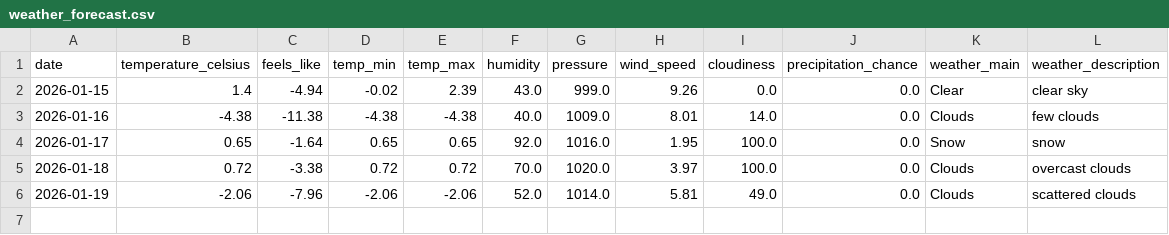
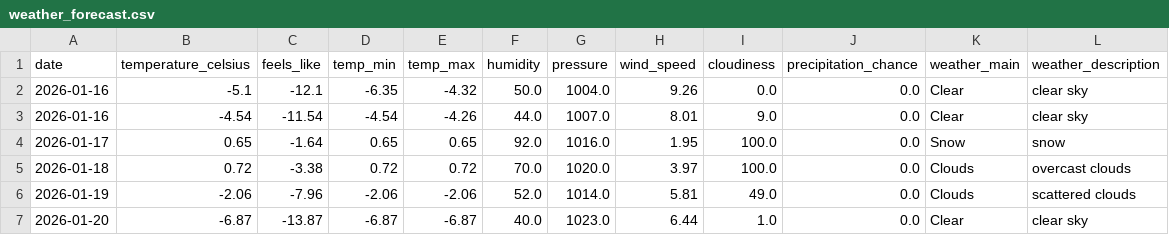
Before and after one commit to samantha0820/weather-event-etl, a CSV file: output/weather_forecast.csv, drawn as a sheet.

Commit message:
Auto-upload: output/weather_forecast.csv

```diff
--- a/output/weather_forecast.csv
+++ b/output/weather_forecast.csv
@@ -1,4 +1,4 @@
 date,temperature_celsius,feels_like,temp_min,temp_max,humidity,pressure,wind_speed,cloudiness,precipitation_chance,weather_main,weather_description
-2026-01-15,1.4,-4.94,-0.02,2.39,43.0,999.0,9.26,0.0,0.0,Clear,clear sky
-2026-01-16,-4.38,-11.38,-4.38,-4.38,40.0,1009.0,8.01,14.0,0.0,Clouds,few clouds
+2026-01-16,-5.1,-12.1,-6.35,-4.32,50.0,1004.0,9.26,0.0,0.0,Clear,clear sky
+2026-01-16,-4.54,-11.54,-4.54,-4.26,44.0,1007.0,8.01,9.0,0.0,Clear,clear sky
 2026-01-17,0.65,-1.64,0.65,0.65,92.0,1016.0,1.95,100.0,0.0,Snow,snow
@@ -6 +6,2 @@ date,temperature_celsius,feels_like,temp_min,temp_max,humidity,pressure,wind_spe
 2026-01-19,-2.06,-7.96,-2.06,-2.06,52.0,1014.0,5.81,49.0,0.0,Clouds,scattered clouds
+2026-01-20,-6.87,-13.87,-6.87,-6.87,40.0,1023.0,6.44,1.0,0.0,Clear,clear sky
```
